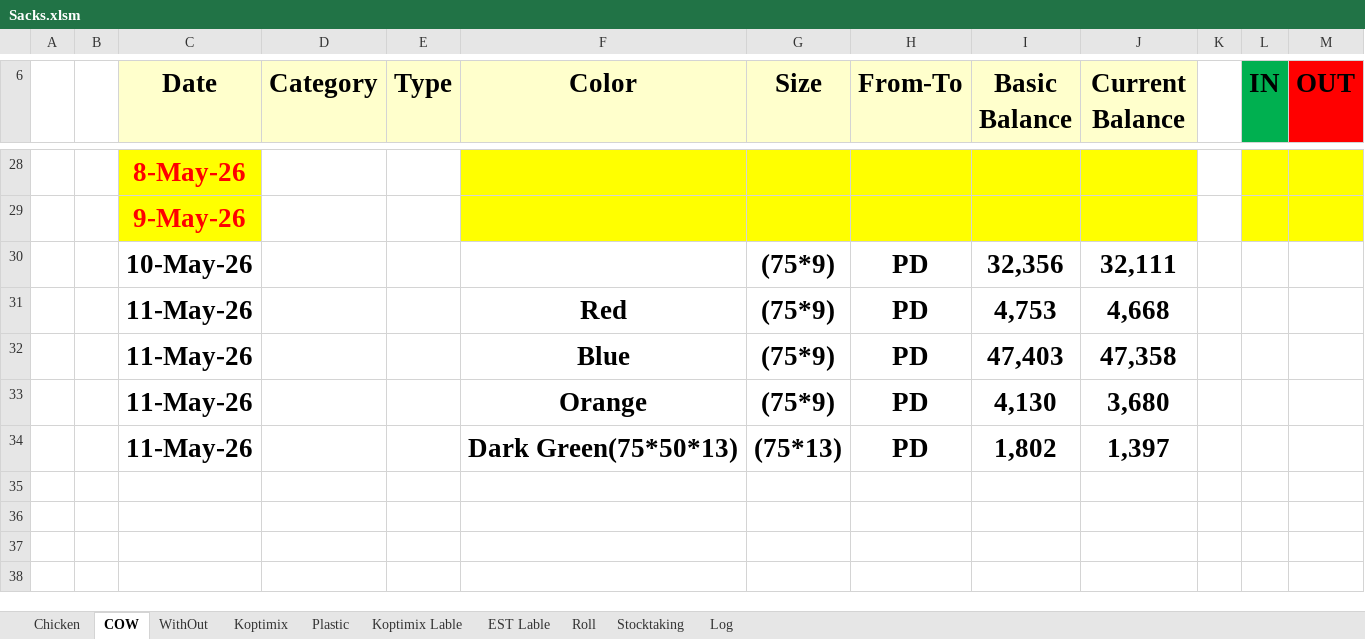
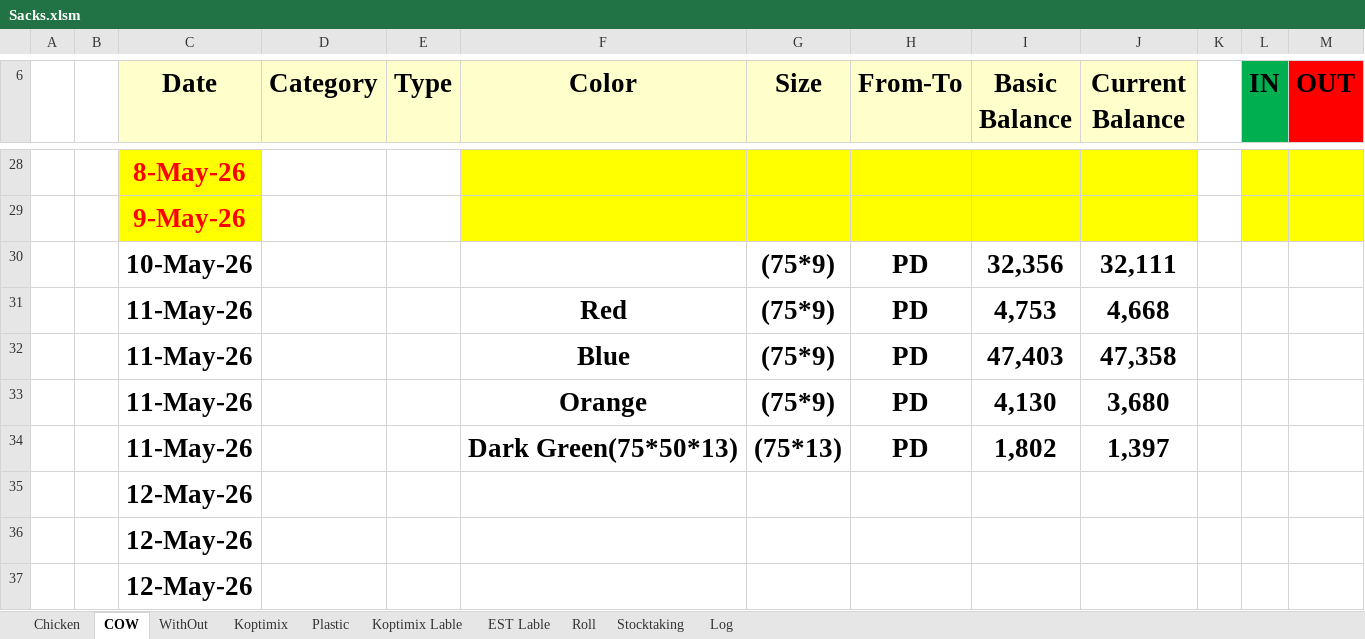
Before and after one commit to Hamzakafeh/est-ims, an Excel workbook: years/2026/05-May/Sacks.xlsm, sheet COW, drawn as a sheet; only a part is shown, gaps mark what is left out; values as stored, in another font and other column widths than the file's, no borders; conditional formats not drawn; the diff names each change by its address in the sheet, - before the commit and + after, or states it on an @@ line.

```diff
--- a/years/2026/05-May/Sacks.xlsm (sheet COW)
+++ b/years/2026/05-May/Sacks.xlsm (sheet COW)
+row 35:  |  | 12-May-26
+row 36:  |  | 12-May-26
+row 37:  |  | 12-May-26
```
Also changed, not shown: sheet Log, sheet Chicken, sheet WithOut, sheet Roll, sheet Stocktaking, sheet Plastic, years/2026/05-May/Other+.xlsm, 4 other files.
